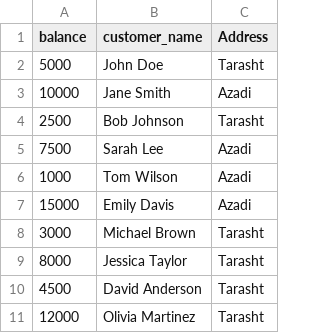
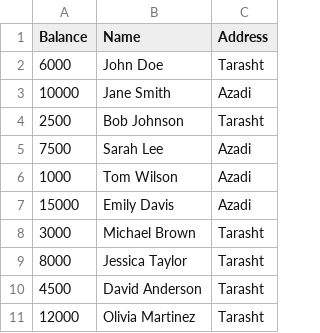
Before and after one commit to DanialDarroudy/ETLProject, a CSV file: ETL/ETLProject/Customers.csv (was ETL/ETLProject/Bank.csv), drawn as a sheet.

```diff
--- a/ETL/ETLProject/Bank.csv
+++ b/ETL/ETLProject/Customers.csv
@@ -1,3 +1,3 @@
-balance,customer_name,Address
-5000,John Doe,Tarasht
+Balance,Name,Address
+6000,John Doe,Tarasht
 10000,Jane Smith,Azadi
```
Also changed, not shown: 24 other files.
